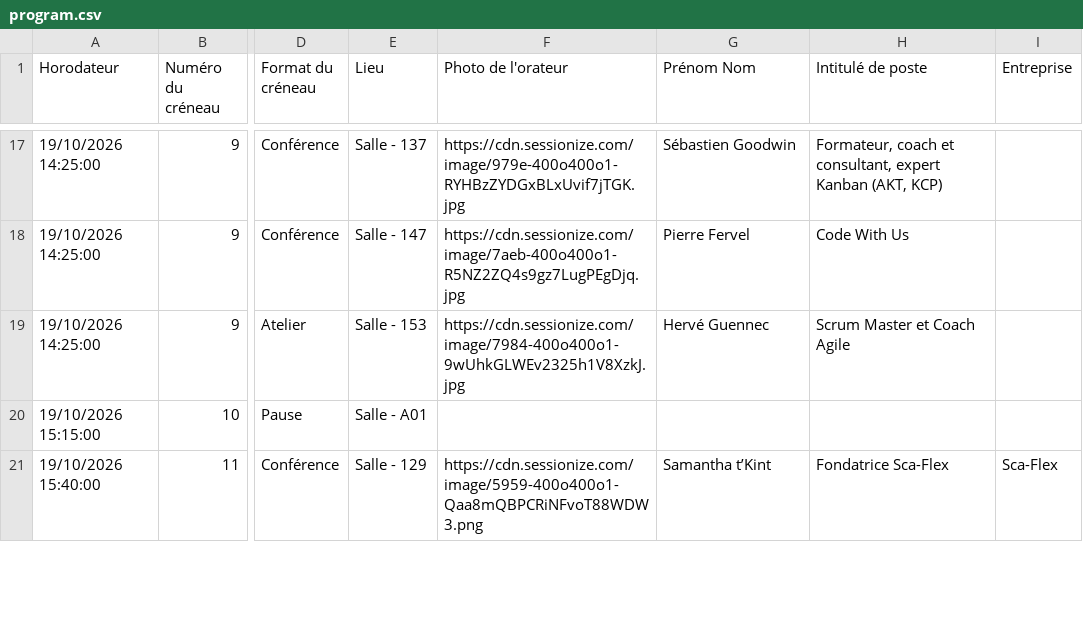
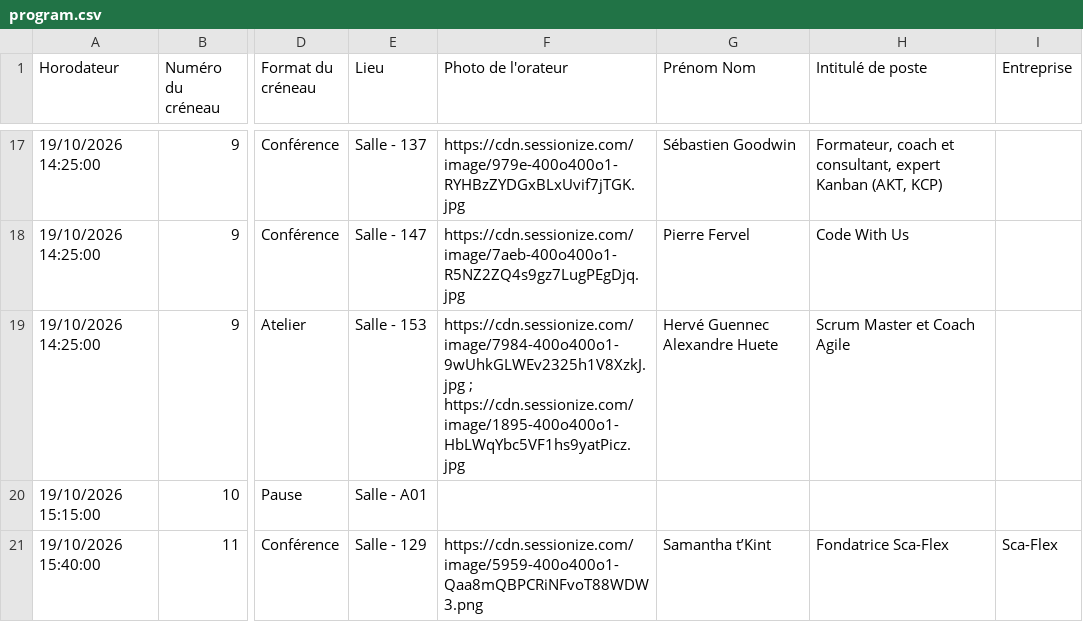
Before and after one commit to agilelaval/agilelaval.github.io, a CSV file: _data/program.csv, drawn as a sheet; only a part is shown, gaps mark what is left out; the diff names each change by its address in the sheet, - before the commit and + after, or states it on an @@ line.

Commit message:
Add files via upload

```diff
--- a/_data/program.csv
+++ b/_data/program.csv
-F19 (Photo de l'orateur): https://cdn.sessionize.com/image/7984-400o400o1-9wUhkGLWEv2325h1V8XzkJ.jpg
+F19 (Photo de l'orateur): https://cdn.sessionize.com/image/7984-400o400o1-9wUhkGLWEv2325h1V8XzkJ.jpg ; https://cdn.sessionize.com/image/1895-400o400o1-HbLWqYbc5VF1hs9yatPicz.jpg
-G19 (Prénom Nom): Hervé Guennec
+G19 (Prénom Nom): Hervé Guennec Alexandre Huete
```
